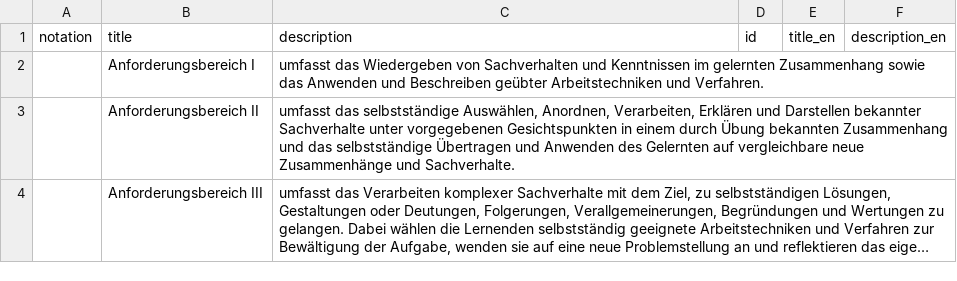
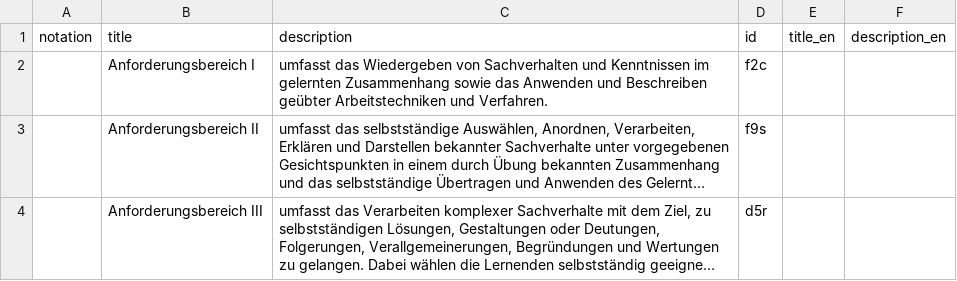
Before and after one commit to iqb-vocabs/v47, a CSV file: csv/a1_Anforderungsbereiche.csv, drawn as a sheet; long unchanged cells end in …; the diff names each change by its address in the sheet, - before the commit and + after, or states it on an @@ line.

```diff
--- a/csv/a1_Anforderungsbereiche.csv
+++ b/csv/a1_Anforderungsbereiche.csv
-D2 (id): (empty)
+D2 (id): f2c
-D3 (id): (empty)
+D3 (id): f9s
-D4 (id): (empty)
+D4 (id): d5r
```
Also changed, not shown: csv/b1_Basiskonzepte.csv, csv/i1_Verbindliche_inhaltliche_Aspekte.csv, 8 other files.
